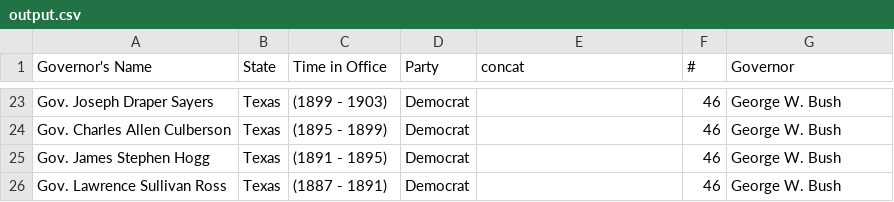
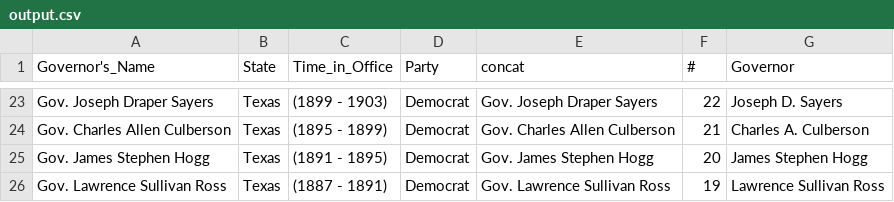
Before and after one commit to f776655321/DBMS, a CSV file: output.csv, drawn as a sheet; only a part is shown, gaps mark what is left out; the diff covers the shown part only; the diff names each change by its address in the sheet, - before the commit and + after, or states it on an @@ line.

```diff
--- a/output.csv
+++ b/output.csv
-A1: Governor's Name
+A1: Governor's_Name
-C1: Time in Office
+C1: Time_in_Office
-E23 (concat): (empty)
+E23 (concat): Gov. Joseph Draper Sayers
-F23 (#): 46
+F23 (#): 22
-G23 (Governor): George W. Bush
+G23 (Governor): Joseph D. Sayers
-E24 (concat): (empty)
+E24 (concat): Gov. Charles Allen Culberson
-F24 (#): 46
+F24 (#): 21
-G24 (Governor): George W. Bush
+G24 (Governor): Charles A. Culberson
-E25 (concat): (empty)
+E25 (concat): Gov. James Stephen Hogg
-F25 (#): 46
+F25 (#): 20
-G25 (Governor): George W. Bush
+G25 (Governor): James Stephen Hogg
-E26 (concat): (empty)
+E26 (concat): Gov. Lawrence Sullivan Ross
-F26 (#): 46
+F26 (#): 19
-G26 (Governor): George W. Bush
+G26 (Governor): Lawrence Sullivan Ross
```
Also changed, not shown: 61 edited cells elsewhere in this file, 3 other files.
